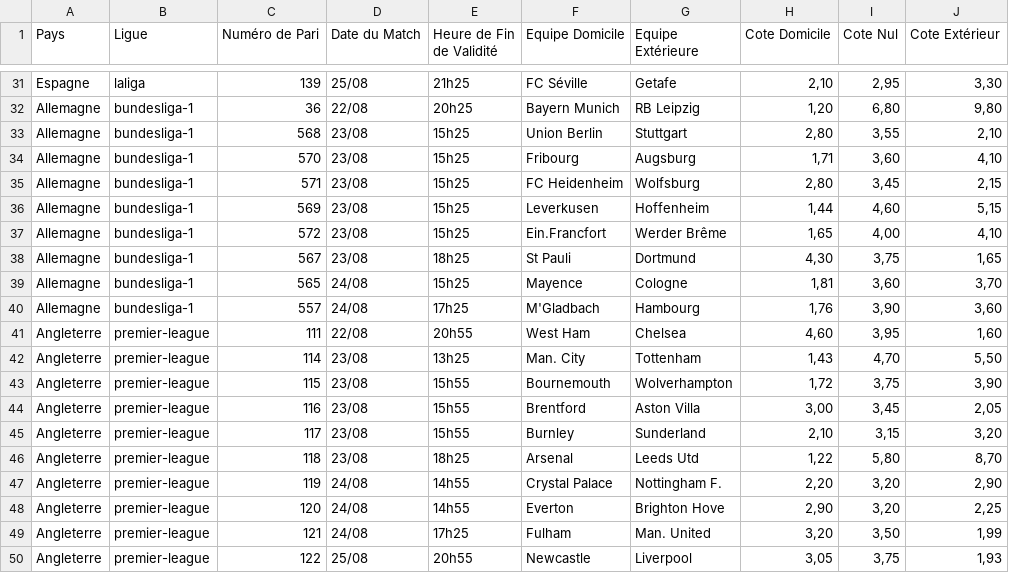
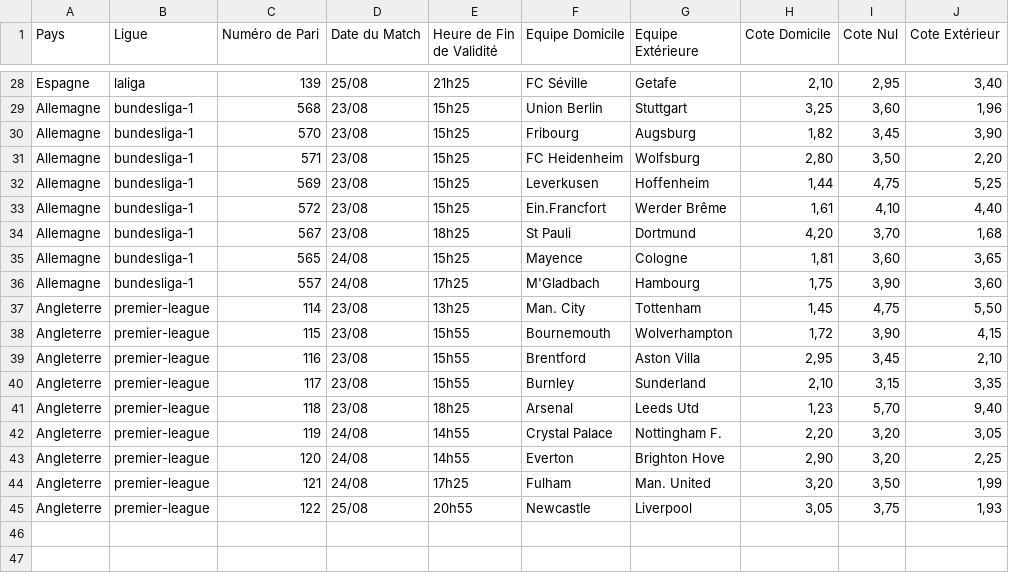
Before and after one commit to Metimer/Goalytics, a CSV file: cotes_du_jour.csv, drawn as a sheet; only a part is shown, gaps mark what is left out; removed rows and columns are numbered as before the commit, all else as after; the diff covers the shown part only; the diff names each change by its address in the sheet, - before the commit and + after, or states it on an @@ line.

Commit message:
Mise à jour des fichiers CSV des cotes

```diff
--- a/cotes_du_jour.csv
+++ b/cotes_du_jour.csv
-J28 (Cote Extérieur): 3,30
+J28 (Cote Extérieur): 3,40
-row 32: Allemagne | bundesliga-1 | 36 | 22/08 | 20h25 | Bayern Munich | RB Leipzig | 1,20 | 6,80 | 9,80
-H29 (Cote Domicile): 2,80
+H29 (Cote Domicile): 3,25
-I29 (Cote Nul): 3,55
+I29 (Cote Nul): 3,60
-J29 (Cote Extérieur): 2,10
+J29 (Cote Extérieur): 1,96
-H30 (Cote Domicile): 1,71
+H30 (Cote Domicile): 1,82
-I30 (Cote Nul): 3,60
+I30 (Cote Nul): 3,45
-J30 (Cote Extérieur): 4,10
+J30 (Cote Extérieur): 3,90
-I31 (Cote Nul): 3,45
+I31 (Cote Nul): 3,50
-J31 (Cote Extérieur): 2,15
+J31 (Cote Extérieur): 2,20
-I32 (Cote Nul): 4,60
+I32 (Cote Nul): 4,75
-J32 (Cote Extérieur): 5,15
+J32 (Cote Extérieur): 5,25
-H33 (Cote Domicile): 1,65
+H33 (Cote Domicile): 1,61
-I33 (Cote Nul): 4,00
+I33 (Cote Nul): 4,10
-J33 (Cote Extérieur): 4,10
+J33 (Cote Extérieur): 4,40
-H34 (Cote Domicile): 4,30
+H34 (Cote Domicile): 4,20
-I34 (Cote Nul): 3,75
+I34 (Cote Nul): 3,70
-J34 (Cote Extérieur): 1,65
+J34 (Cote Extérieur): 1,68
-J35 (Cote Extérieur): 3,70
+J35 (Cote Extérieur): 3,65
-H36 (Cote Domicile): 1,76
+H36 (Cote Domicile): 1,75
-row 41: Angleterre | premier-league | 111 | 22/08 | 20h55 | West Ham | Chelsea | 4,60 | 3,95 | 1,60
-H37 (Cote Domicile): 1,43
+H37 (Cote Domicile): 1,45
-I37 (Cote Nul): 4,70
+I37 (Cote Nul): 4,75
-I38 (Cote Nul): 3,75
+I38 (Cote Nul): 3,90
-J38 (Cote Extérieur): 3,90
+J38 (Cote Extérieur): 4,15
-H39 (Cote Domicile): 3,00
+H39 (Cote Domicile): 2,95
-J39 (Cote Extérieur): 2,05
+J39 (Cote Extérieur): 2,10
-J40 (Cote Extérieur): 3,20
+J40 (Cote Extérieur): 3,35
-H41 (Cote Domicile): 1,22
+H41 (Cote Domicile): 1,23
-I41 (Cote Nul): 5,80
+I41 (Cote Nul): 5,70
-J41 (Cote Extérieur): 8,70
+J41 (Cote Extérieur): 9,40
-J42 (Cote Extérieur): 2,90
+J42 (Cote Extérieur): 3,05
```
Also changed, not shown: 3 removed rows and 55 edited cells elsewhere in this file.
